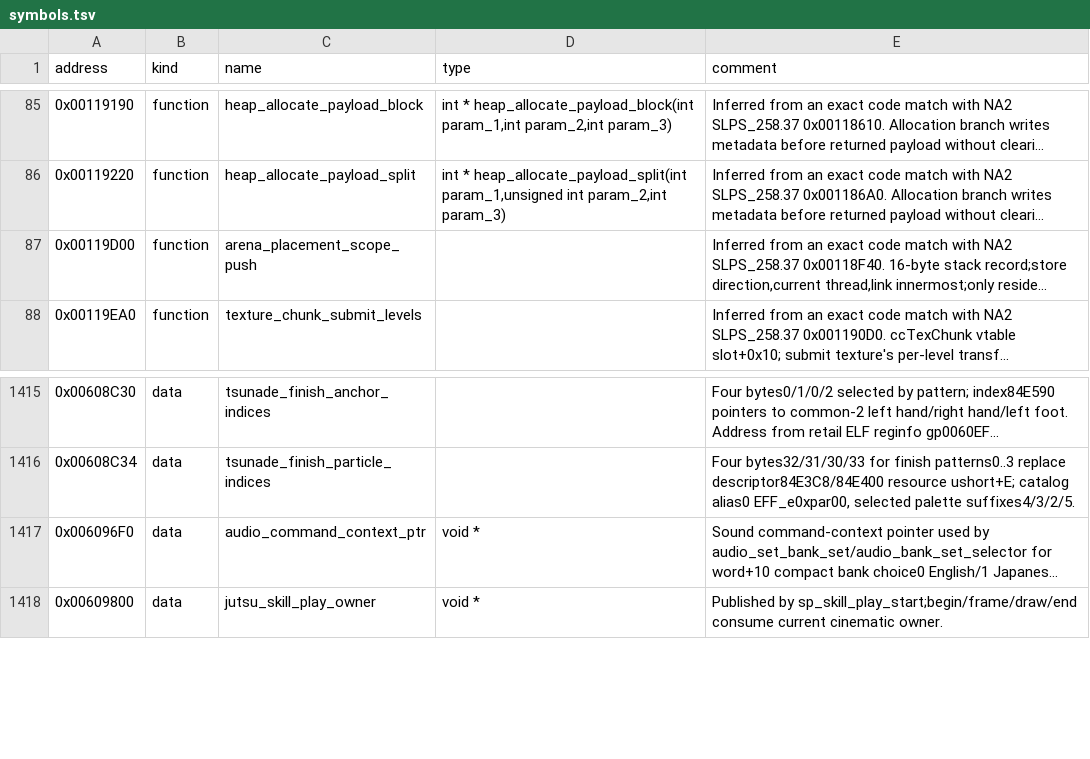
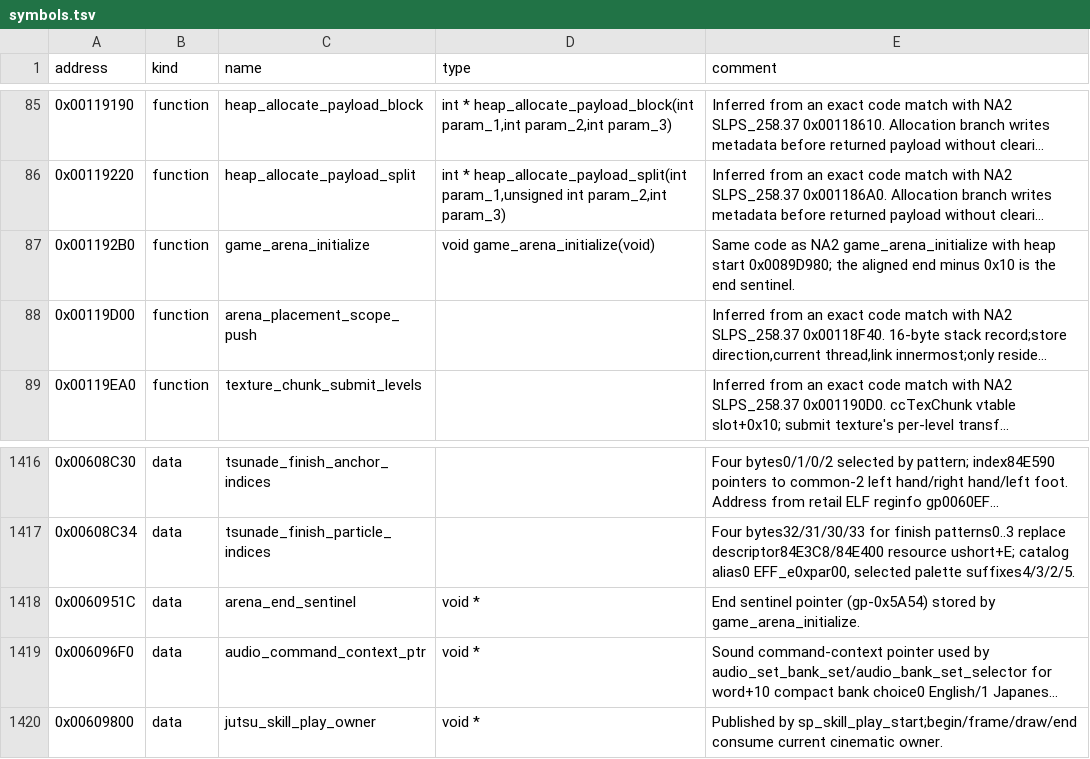
Before and after one commit to solid1353/UN-Workshop, a TSV file: reverse_engineering/annotations/UN4/SLUS_218.62/symbols.tsv, drawn as a sheet; only a part is shown, gaps mark what is left out; long unchanged cells end in …; the diff names each change by its address in the sheet, - before the commit and + after, or states it on an @@ line.

```diff
--- a/reverse_engineering/annotations/UN4/SLUS_218.62/symbols.tsv
+++ b/reverse_engineering/annotations/UN4/SLUS_218.62/symbols.tsv
+row 87: 0x001192B0 | function | game_arena_initialize | void game_arena_initialize(void) | Same code as NA2 game_arena_initialize with heap start 0x0089D980; the aligned end minus 0x10 is the end sentinel.
+row 1418: 0x0060951C | data | arena_end_sentinel | void * | End sentinel pointer (gp-0x5A54) stored by game_arena_initialize.
```
Also changed, not shown: reverse_engineering/annotations/UN2/SLUS_215.75/symbols.tsv, reverse_engineering/annotations/UN3/SLUS_217.27/symbols.tsv.
